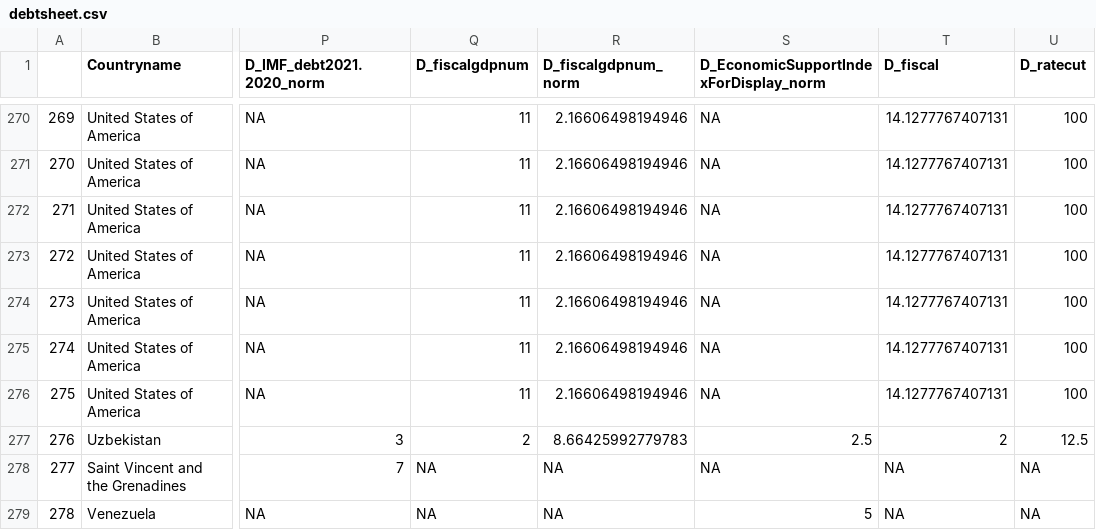
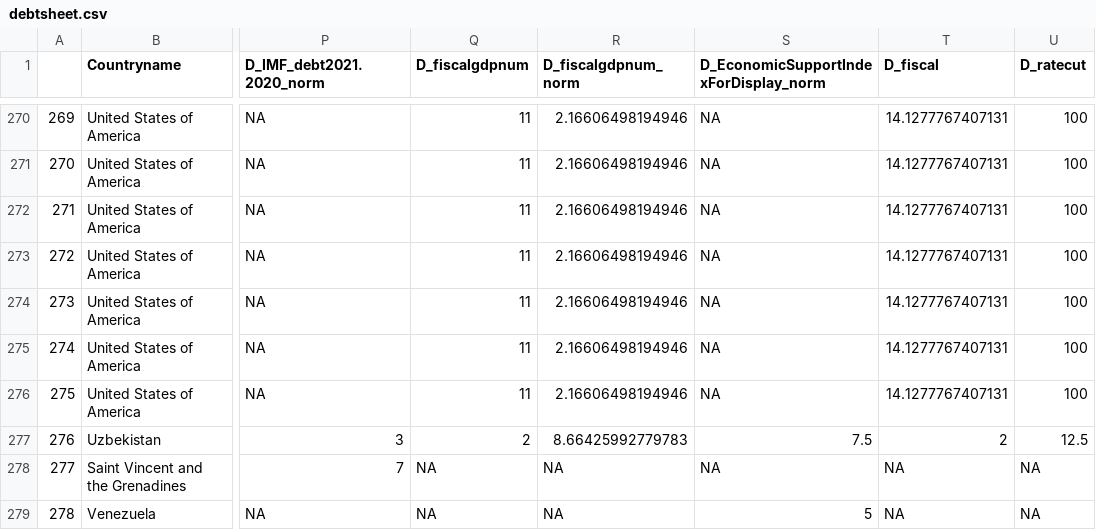
Before and after one commit to ljonestz/compoundriskdata, a CSV file: Risk_sheets/debtsheet.csv, drawn as a sheet; only a part is shown, gaps mark what is left out; the diff covers the shown part only; the diff names each change by its address in the sheet, - before the commit and + after, or states it on an @@ line.

```diff
--- a/Risk_sheets/debtsheet.csv
+++ b/Risk_sheets/debtsheet.csv
-S277: 2.5
+S277: 7.5
```
Also changed, not shown: 6 edited cells elsewhere in this file, Risk_sheets/Socioeconomic_sheet.csv, Risk_sheets/acapssheet.csv, 8 other files.
